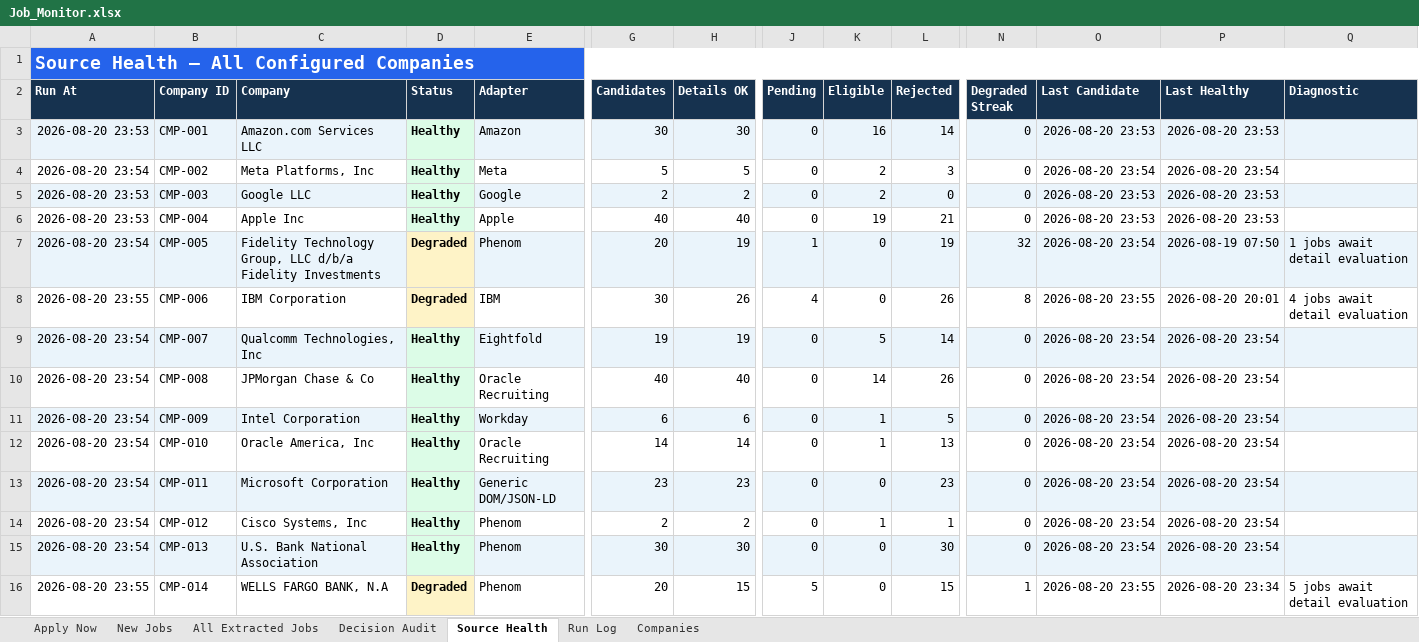
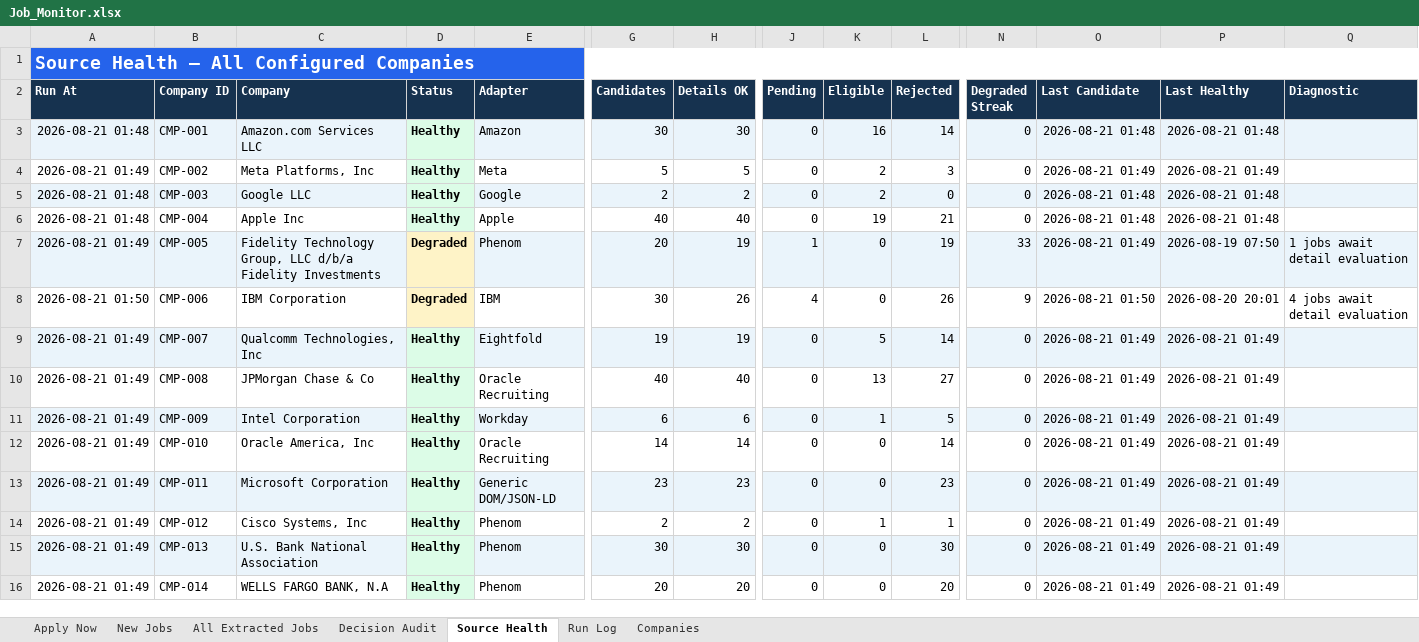
Before and after one commit to taran-dev4u/career-job-monitor, an Excel workbook: outputs/job-monitor/Job_Monitor.xlsx, sheet Source Health, drawn as a sheet; only a part is shown, gaps mark what is left out; values as stored, in another font and other column widths than the file's, no borders; table styles not drawn; the diff covers the shown part only; the diff names each change by its address in the sheet, - before the commit and + after, or states it on an @@ line.

```diff
--- a/outputs/job-monitor/Job_Monitor.xlsx (sheet Source Health)
+++ b/outputs/job-monitor/Job_Monitor.xlsx (sheet Source Health)
-A3 (Run At): 2026-08-20 23:53
+A3 (Run At): 2026-08-21 01:48
-O3 (Last Candidate): 2026-08-20 23:53
+O3 (Last Candidate): 2026-08-21 01:48
-P3 (Last Healthy): 2026-08-20 23:53
+P3 (Last Healthy): 2026-08-21 01:48
-A4 (Run At): 2026-08-20 23:54
+A4 (Run At): 2026-08-21 01:49
-O4 (Last Candidate): 2026-08-20 23:54
+O4 (Last Candidate): 2026-08-21 01:49
-P4 (Last Healthy): 2026-08-20 23:54
+P4 (Last Healthy): 2026-08-21 01:49
-A5:A6 (Run At): 2026-08-20 23:53
+A5:A6 (Run At): 2026-08-21 01:48
-O5:O6 (Last Candidate): 2026-08-20 23:53
+O5:O6 (Last Candidate): 2026-08-21 01:48
-P5:P6 (Last Healthy): 2026-08-20 23:53
+P5:P6 (Last Healthy): 2026-08-21 01:48
-A7 (Run At): 2026-08-20 23:54
+A7 (Run At): 2026-08-21 01:49
-N7 (Degraded Streak): 32
+N7 (Degraded Streak): 33
-O7 (Last Candidate): 2026-08-20 23:54
+O7 (Last Candidate): 2026-08-21 01:49
-A8 (Run At): 2026-08-20 23:55
+A8 (Run At): 2026-08-21 01:50
-N8 (Degraded Streak): 8
+N8 (Degraded Streak): 9
-O8 (Last Candidate): 2026-08-20 23:55
+O8 (Last Candidate): 2026-08-21 01:50
-A9:A15 (Run At): 2026-08-20 23:54
+A9:A15 (Run At): 2026-08-21 01:49
-O9:O15 (Last Candidate): 2026-08-20 23:54
+O9:O15 (Last Candidate): 2026-08-21 01:49
-P9:P15 (Last Healthy): 2026-08-20 23:54
+P9:P15 (Last Healthy): 2026-08-21 01:49
-K10 (Eligible): 14
+K10 (Eligible): 13
-L10 (Rejected): 26
+L10 (Rejected): 27
-K12 (Eligible): 1
+K12 (Eligible): 0
-L12 (Rejected): 13
+L12 (Rejected): 14
-A16 (Run At): 2026-08-20 23:55
+A16 (Run At): 2026-08-21 01:49
-D16 (Status): Degraded
+D16 (Status): Healthy
-D16 fill: #FEF3C7
+D16 fill: #DCFCE7
-H16 (Details OK): 15
+H16 (Details OK): 20
-J16 (Pending): 5
+J16 (Pending): 0
-L16 (Rejected): 15
+L16 (Rejected): 20
-N16 (Degraded Streak): 1
+N16 (Degraded Streak): 0
-O16 (Last Candidate): 2026-08-20 23:55
+O16 (Last Candidate): 2026-08-21 01:49
-P16 (Last Healthy): 2026-08-20 23:34
+P16 (Last Healthy): 2026-08-21 01:49
-Q16 (Diagnostic): 5 jobs await detail evaluation
+Q16 (Diagnostic): (empty)
```
Also changed, not shown: 9 edited cells elsewhere in this sheet, sheet All Extracted Jobs, sheet Decision Audit, sheet Apply Now, sheet New Jobs, sheet Run Log, 11 other files.
